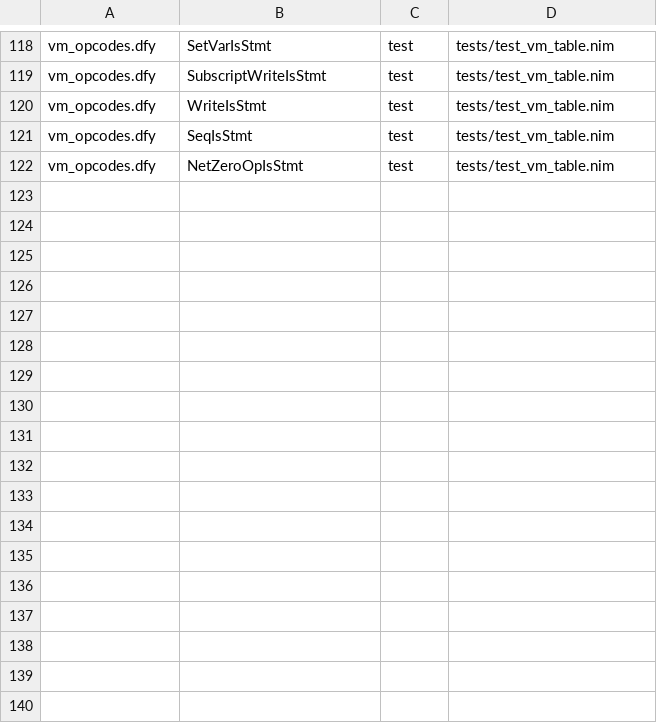
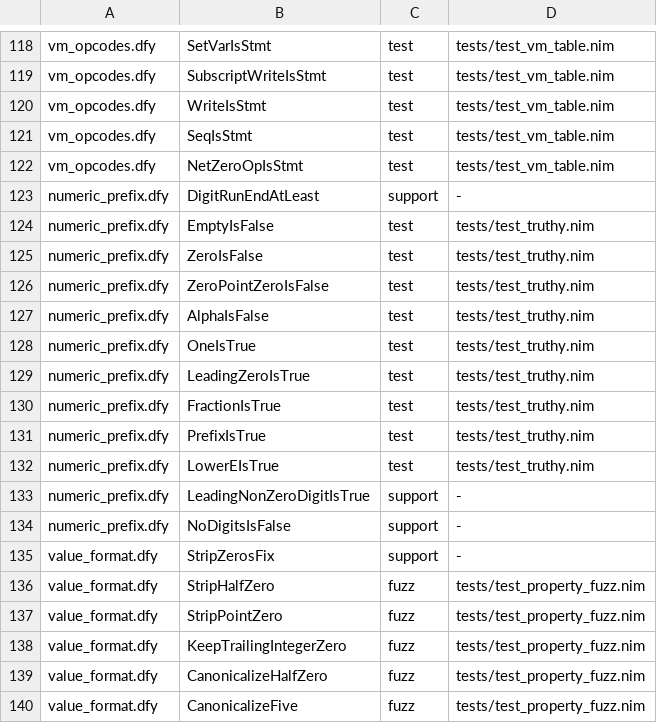
Before and after one commit to mjandrews1/nimm, a TSV file: formal/contracts.tsv, drawn as a sheet; only a part is shown, gaps mark what is left out.

Commit message:
formal: numPrefix/truthy model + formatNumber full canonicalization (#427, #428)
- formal/numeric_prefix.dfy: prefix grammar + truth table (12 lemmas)
- formal/value_format.dfy: trailing-zero strip + Canonicalize normal form
- tests/test_truthy.nim: truth table + formatNumber->parseNum round-trip fuzz
- contracts.tsv now 139 lemmas; check_contracts.sh enforces lemma coverage

```diff
--- a/formal/contracts.tsv
+++ b/formal/contracts.tsv
@@ -122 +122,19 @@ vm_opcodes.dfy|SeqIsStmt|test|tests/test_vm_table.nim
 vm_opcodes.dfy|NetZeroOpIsStmt|test|tests/test_vm_table.nim
+numeric_prefix.dfy|DigitRunEndAtLeast|support|-
+numeric_prefix.dfy|EmptyIsFalse|test|tests/test_truthy.nim
+numeric_prefix.dfy|ZeroIsFalse|test|tests/test_truthy.nim
+numeric_prefix.dfy|ZeroPointZeroIsFalse|test|tests/test_truthy.nim
+numeric_prefix.dfy|AlphaIsFalse|test|tests/test_truthy.nim
+numeric_prefix.dfy|OneIsTrue|test|tests/test_truthy.nim
+numeric_prefix.dfy|LeadingZeroIsTrue|test|tests/test_truthy.nim
+numeric_prefix.dfy|FractionIsTrue|test|tests/test_truthy.nim
+numeric_prefix.dfy|PrefixIsTrue|test|tests/test_truthy.nim
+numeric_prefix.dfy|LowerEIsTrue|test|tests/test_truthy.nim
+numeric_prefix.dfy|LeadingNonZeroDigitIsTrue|support|-
+numeric_prefix.dfy|NoDigitsIsFalse|support|-
+value_format.dfy|StripZerosFix|support|-
+value_format.dfy|StripHalfZero|fuzz|tests/test_property_fuzz.nim
+value_format.dfy|StripPointZero|fuzz|tests/test_property_fuzz.nim
+value_format.dfy|KeepTrailingIntegerZero|fuzz|tests/test_property_fuzz.nim
+value_format.dfy|CanonicalizeHalfZero|fuzz|tests/test_property_fuzz.nim
+value_format.dfy|CanonicalizeFive|fuzz|tests/test_property_fuzz.nim
```
Also changed, not shown: 6 other files.
